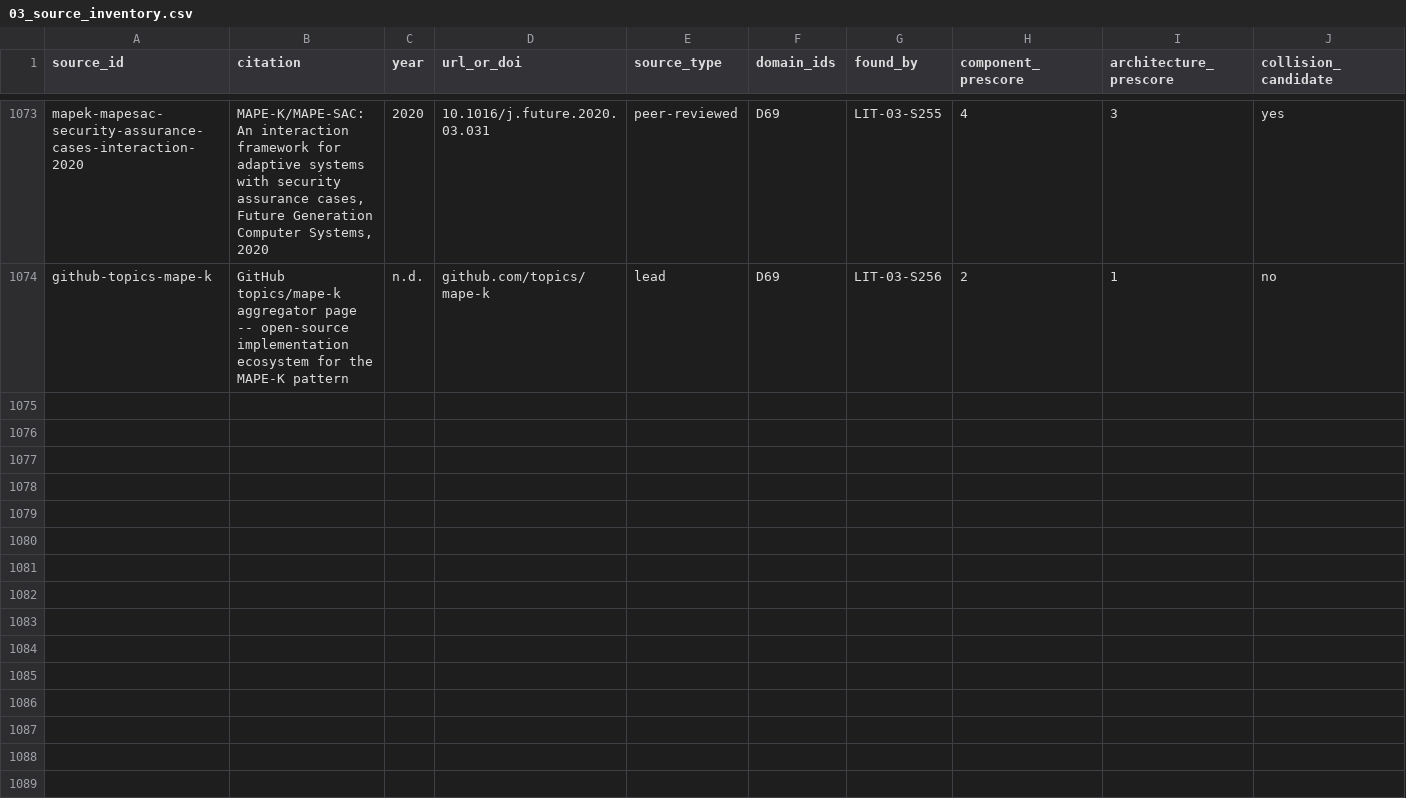
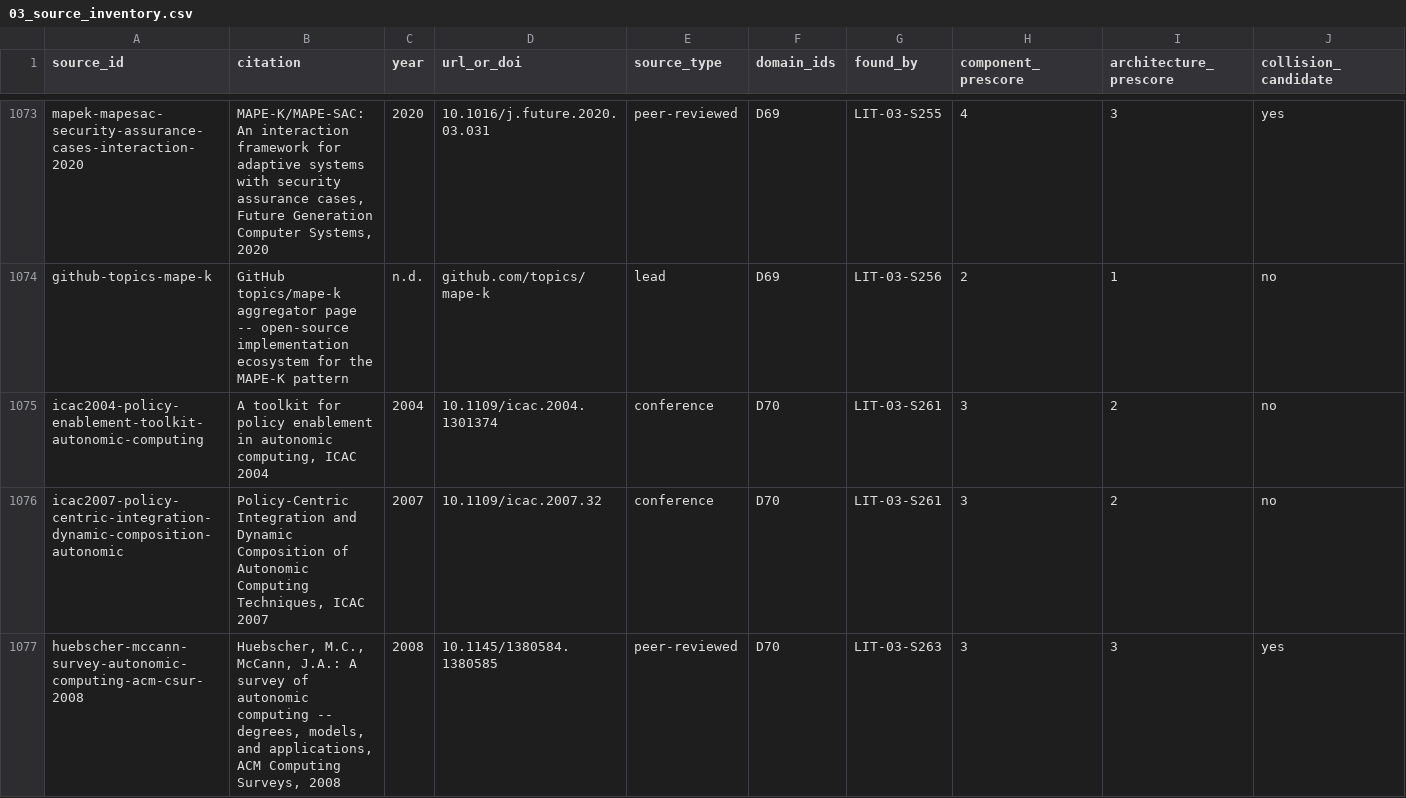
Before and after one commit to therealestmatthew/d-system, a CSV file: research/literature-review/03_source_inventory.csv, drawn as a sheet; only a part is shown, gaps mark what is left out; rows hold the shown columns only; the diff covers the shown part only; the diff names each change by its address in the sheet, - before the commit and + after, or states it on an @@ line.

Commit message:
LIT-03 X7: D70 Autonomic computing -- 6 sources inventoried (6 candidate, 0 dedup)

```diff
--- a/research/literature-review/03_source_inventory.csv
+++ b/research/literature-review/03_source_inventory.csv
+row 1075: icac2004-policy-enablement-toolkit-autonomic-computing | A toolkit for policy enablement in autonomic computing, ICAC 2004 | 2004 | 10.1109/icac.2004.1301374 | conference | D70 | LIT-03-S261 | 3 | 2 | no
+row 1076: icac2007-policy-centric-integration-dynamic-composition-autonomic | Policy-Centric Integration and Dynamic Composition of Autonomic Computing Techniques, ICAC 2007 | 2007 | 10.1109/icac.2007.32 | conference | D70 | LIT-03-S261 | 3 | 2 | no
+row 1077: huebscher-mccann-survey-autonomic-computing-acm-csur-2008 | Huebscher, M.C., McCann, J.A.: A survey of autonomic computing -- degrees, models, and applications, ACM Computing Surveys, 2008 | 2008 | 10.1145/1380584.1380585 | peer-reviewed | D70 | LIT-03-S263 | 3 | 3 | yes
```
Also changed, not shown: 3 added rows elsewhere in this file, 1 other file.
